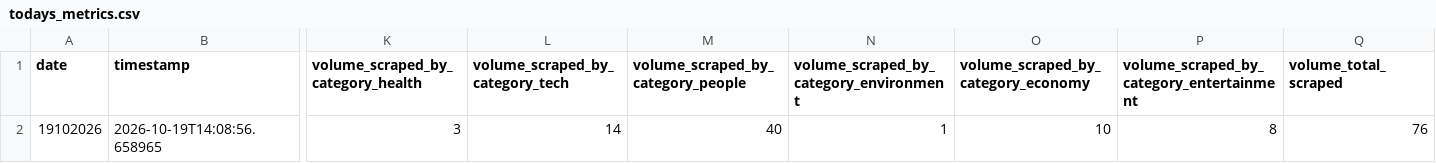
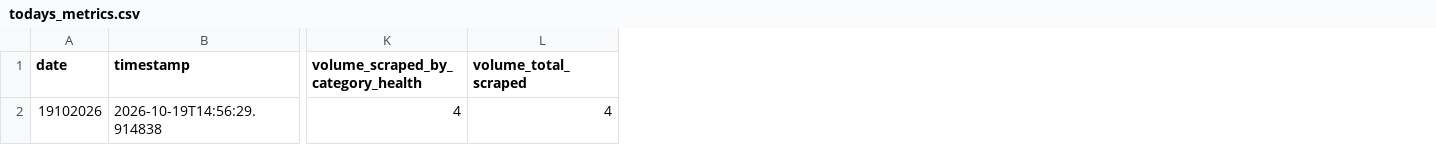
Before and after one commit to KPKR1997/todards, a CSV file: evaluation/reports/todays_metrics.csv, drawn as a sheet; only a part is shown, gaps mark what is left out; removed rows and columns are numbered as before the commit, all else as after; rows hold the shown columns only; the diff names each change by its address in the sheet, - before the commit and + after, or states it on an @@ line.

```diff
--- a/evaluation/reports/todays_metrics.csv
+++ b/evaluation/reports/todays_metrics.csv
-column L (volume_scraped_by_category_tech), empty
-column M, row 1: volume_scraped_by_category_people
-column N, row 1: volume_scraped_by_category_environment
-column O, row 1: volume_scraped_by_category_economy
-column P, row 1: volume_scraped_by_category_entertainment
-row 2: 19102026 | 2026-10-19T14:08:56.658965 | 3 | 14 | 40 | 1 | 10 | 8 | 76
+row 2: 19102026 | 2026-10-19T14:56:29.914838 | 4 | 4
```
Also changed, not shown: evaluation/reports/performance_history.csv, 42 other files.
